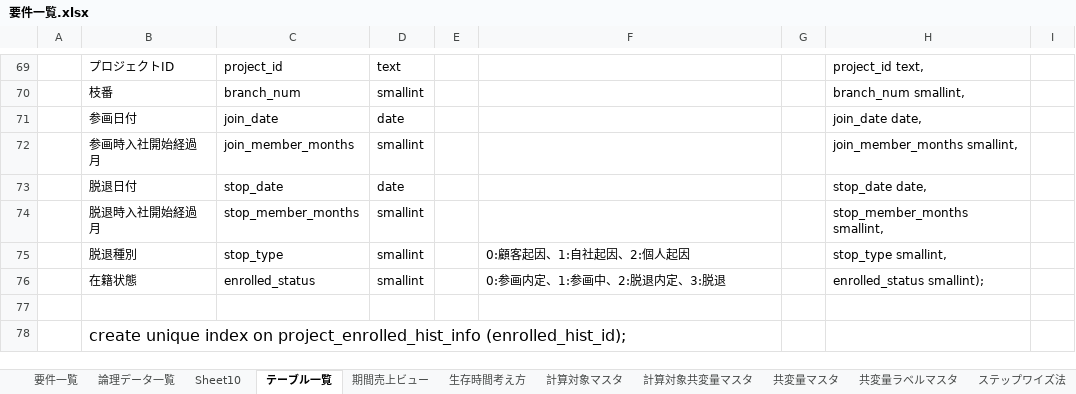
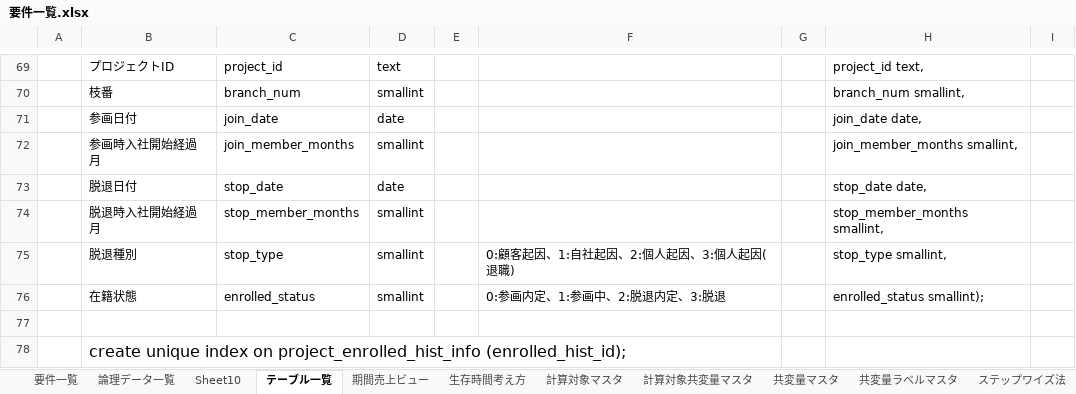
Before and after one commit to wjkanaya/research, an Excel workbook: sekkei/要件一覧.xlsx, sheet テーブル一覧, drawn as a sheet; only a part is shown, gaps mark what is left out; values as stored, in another font and other column widths than the file's, no borders; the diff names each change by its address in the sheet, - before the commit and + after, or states it on an @@ line.

```diff
--- a/sekkei/要件一覧.xlsx (sheet テーブル一覧)
+++ b/sekkei/要件一覧.xlsx (sheet テーブル一覧)
-F75: 0:顧客起因、1:自社起因、2:個人起因
+F75: 0:顧客起因、1:自社起因、2:個人起因、3:個人起因(退職)
```
Also changed, not shown: 4 other files.
